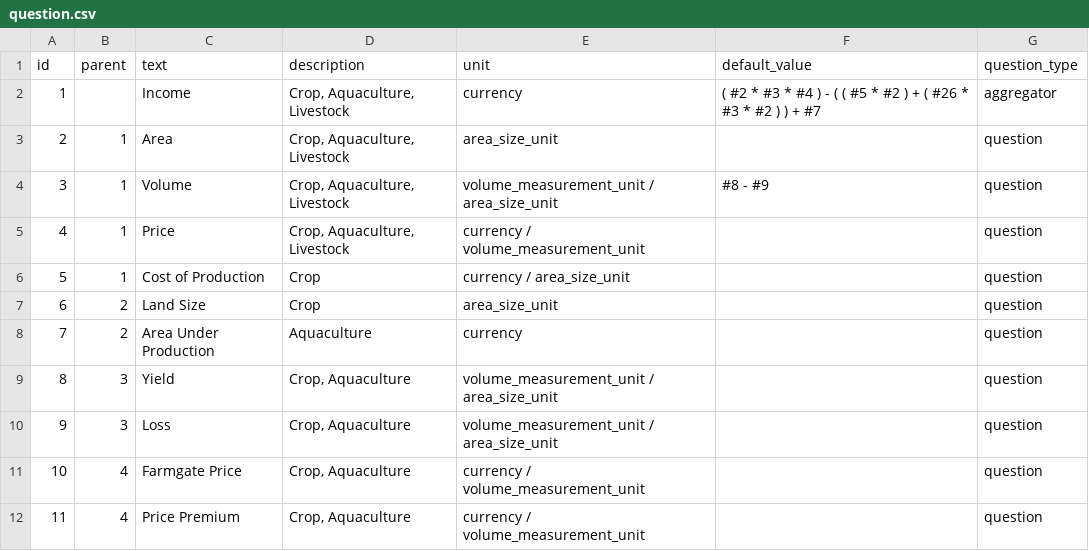
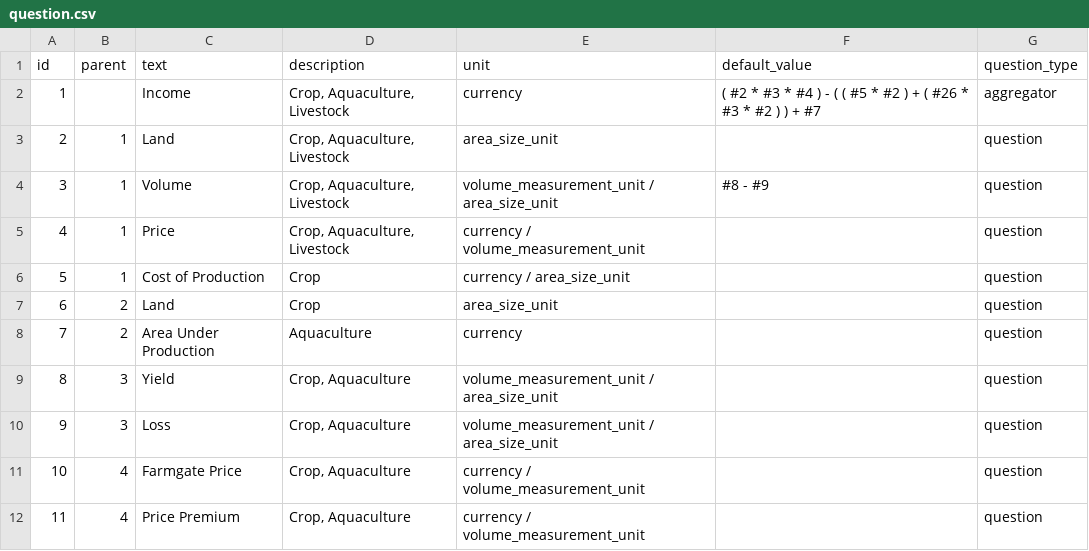
Before and after one commit to anjarakvo/IDH-IDC, a CSV file: backend/source/master/question.csv, drawn as a sheet; only a part is shown.

Commit message:
[#223] Update "Area" text on question csv

```diff
--- a/backend/source/master/question.csv
+++ b/backend/source/master/question.csv
@@ -2,3 +2,3 @@ id,parent,text,description,unit,default_value,question_type
 1,,Income,"Crop, Aquaculture, Livestock",currency,( #2 * #3 * #4 ) - ( ( #5 * #2 ) + ( #26 * #3 * #2 ) ) + #7,aggregator
-2,1,Area,"Crop, Aquaculture, Livestock",area_size_unit,,question
+2,1,Land,"Crop, Aquaculture, Livestock",area_size_unit,,question
 3,1,Volume,"Crop, Aquaculture, Livestock",volume_measurement_unit / area_size_unit,#8 - #9,question
@@ -6,3 +6,3 @@ id,parent,text,description,unit,default_value,question_type
 5,1,Cost of Production,"Crop",currency / area_size_unit,,question
-6,2,Land Size,Crop,area_size_unit,,question
+6,2,Land,Crop,area_size_unit,,question
 7,2,Area Under Production,Aquaculture,currency,,question
```
